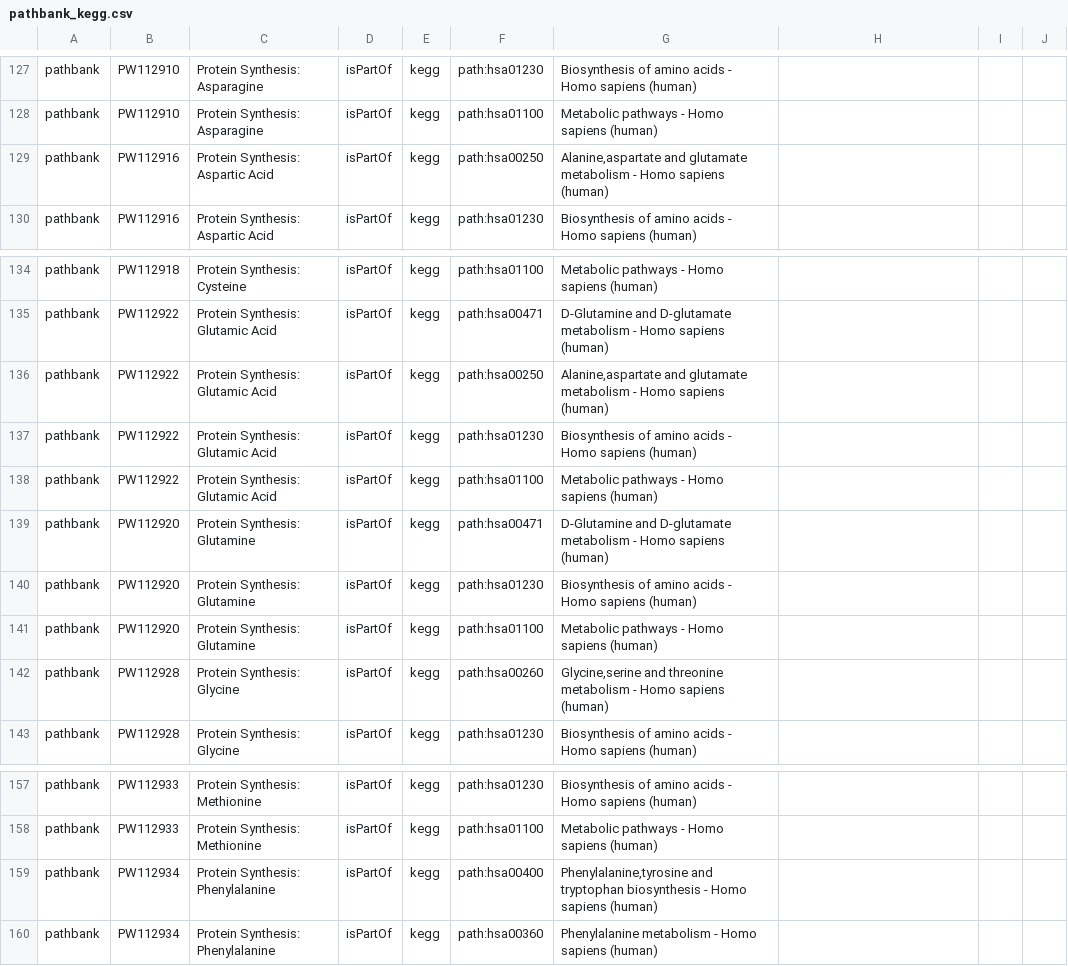
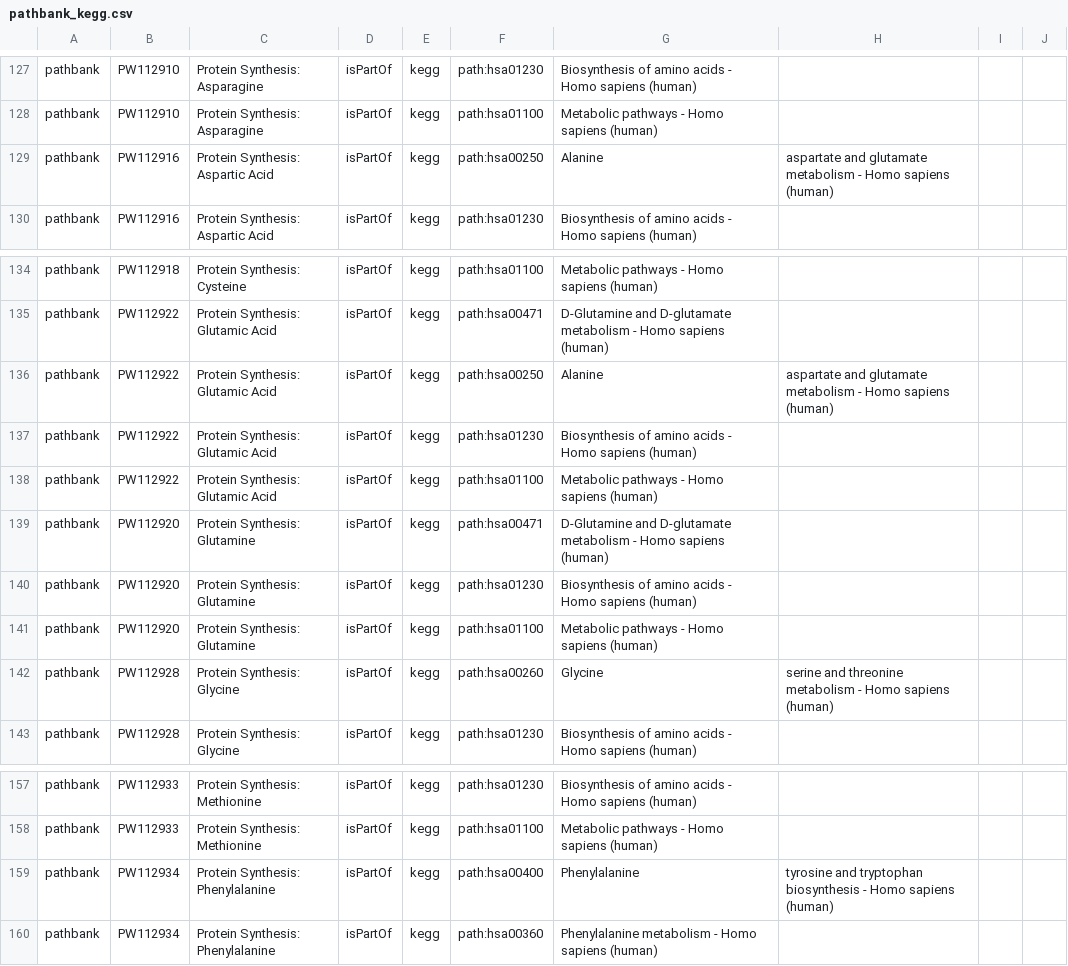
Before and after one commit to ComPath/compath-resources, a CSV file: mappings/pathbank_kegg.csv, drawn as a sheet; only a part is shown, gaps mark what is left out; the diff covers the shown part only.

```diff
--- a/mappings/pathbank_kegg.csv
+++ b/mappings/pathbank_kegg.csv
@@ -128,3 +128,3 @@ pathbank,PW112910,Protein Synthesis: Asparagine,isPartOf,kegg,path:hsa01230,Bios
 pathbank,PW112910,Protein Synthesis: Asparagine,isPartOf,kegg,path:hsa01100,Metabolic pathways - Homo sapiens (human)
-pathbank,PW112916,Protein Synthesis: Aspartic Acid,isPartOf,kegg,path:hsa00250,"Alanine,aspartate and glutamate metabolism - Homo sapiens (human)"
+pathbank,PW112916,Protein Synthesis: Aspartic Acid,isPartOf,kegg,path:hsa00250,Alanine,aspartate and glutamate metabolism - Homo sapiens (human)
 pathbank,PW112916,Protein Synthesis: Aspartic Acid,isPartOf,kegg,path:hsa01230,Biosynthesis of amino acids - Homo sapiens (human)
@@ -135,3 +135,3 @@ pathbank,PW112918,Protein Synthesis: Cysteine,isPartOf,kegg,path:hsa01100,Metabo
 pathbank,PW112922,Protein Synthesis: Glutamic Acid,isPartOf,kegg,path:hsa00471,D-Glutamine and D-glutamate metabolism - Homo sapiens (human)
-pathbank,PW112922,Protein Synthesis: Glutamic Acid,isPartOf,kegg,path:hsa00250,"Alanine,aspartate and glutamate metabolism - Homo sapiens (human)"
+pathbank,PW112922,Protein Synthesis: Glutamic Acid,isPartOf,kegg,path:hsa00250,Alanine,aspartate and glutamate metabolism - Homo sapiens (human)
 pathbank,PW112922,Protein Synthesis: Glutamic Acid,isPartOf,kegg,path:hsa01230,Biosynthesis of amino acids - Homo sapiens (human)
@@ -141,3 +141,3 @@ pathbank,PW112920,Protein Synthesis: Glutamine,isPartOf,kegg,path:hsa01230,Biosy
 pathbank,PW112920,Protein Synthesis: Glutamine,isPartOf,kegg,path:hsa01100,Metabolic pathways - Homo sapiens (human)
-pathbank,PW112928,Protein Synthesis: Glycine,isPartOf,kegg,path:hsa00260,"Glycine,serine and threonine metabolism - Homo sapiens (human)"
+pathbank,PW112928,Protein Synthesis: Glycine,isPartOf,kegg,path:hsa00260,Glycine,serine and threonine metabolism - Homo sapiens (human)
 pathbank,PW112928,Protein Synthesis: Glycine,isPartOf,kegg,path:hsa01230,Biosynthesis of amino acids - Homo sapiens (human)
@@ -158,3 +158,3 @@ pathbank,PW112933,Protein Synthesis: Methionine,isPartOf,kegg,path:hsa01230,Bios
 pathbank,PW112933,Protein Synthesis: Methionine,isPartOf,kegg,path:hsa01100,Metabolic pathways - Homo sapiens (human)
-pathbank,PW112934,Protein Synthesis: Phenylalanine,isPartOf,kegg,path:hsa00400,"Phenylalanine,tyrosine and tryptophan biosynthesis - Homo sapiens (human)"
+pathbank,PW112934,Protein Synthesis: Phenylalanine,isPartOf,kegg,path:hsa00400,Phenylalanine,tyrosine and tryptophan biosynthesis - Homo sapiens (human)
 pathbank,PW112934,Protein Synthesis: Phenylalanine,isPartOf,kegg,path:hsa00360,Phenylalanine metabolism - Homo sapiens (human)
```
Also changed, not shown: 1 added row, 1 removed row and 24 edited cells elsewhere in this file, mappings/pathbank_reactome.csv, mappings/pathbank_wikipathways.csv.
